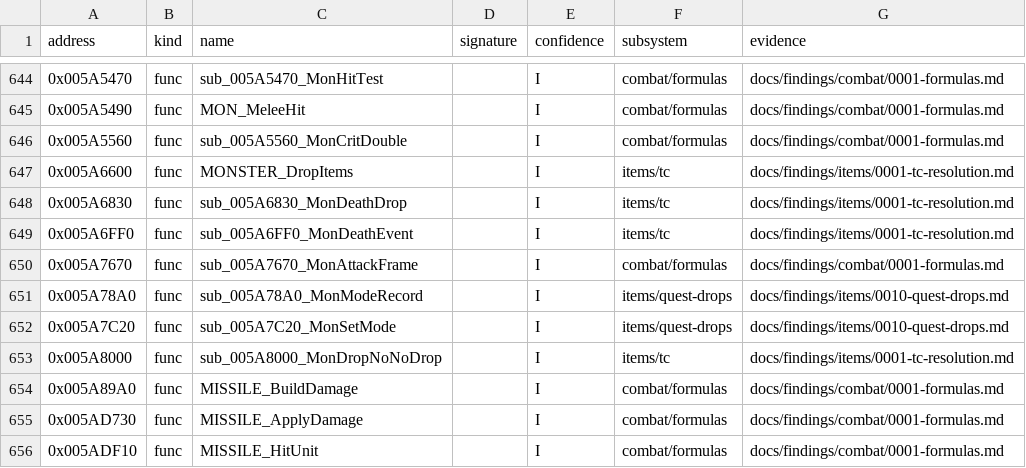
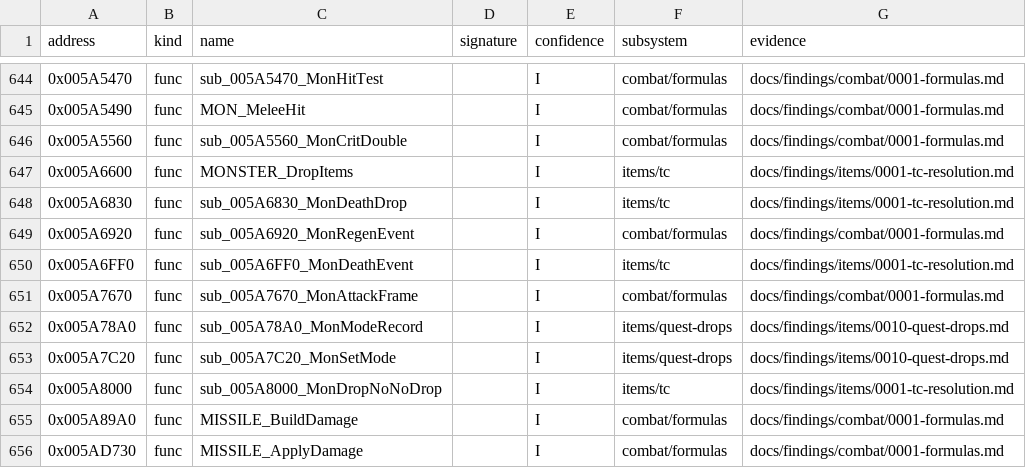
Before and after one commit to IgorKonovalov/diablo-2-recompilation, a CSV file: re/symbols.csv, drawn as a sheet; only a part is shown, gaps mark what is left out; the shorter side is filled out with more unchanged rows.

Commit message:
feat(tools): combat logger r7 (the monster regeneration event 0x005A6920 for the stat-74 window), Nova Andariel sessions

```diff
--- a/re/symbols.csv
+++ b/re/symbols.csv
@@ -648,2 +648,3 @@ address,kind,name,signature,confidence,subsystem,evidence
 0x005A6830,func,sub_005A6830_MonDeathDrop,,I,items/tc,docs/findings/items/0001-tc-resolution.md
+0x005A6920,func,sub_005A6920_MonRegenEvent,,I,combat/formulas,docs/findings/combat/0001-formulas.md
 0x005A6FF0,func,sub_005A6FF0_MonDeathEvent,,I,items/tc,docs/findings/items/0001-tc-resolution.md
```
Also changed, not shown: 3 other files.
